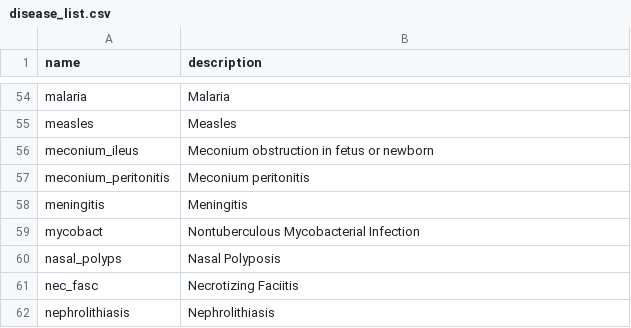
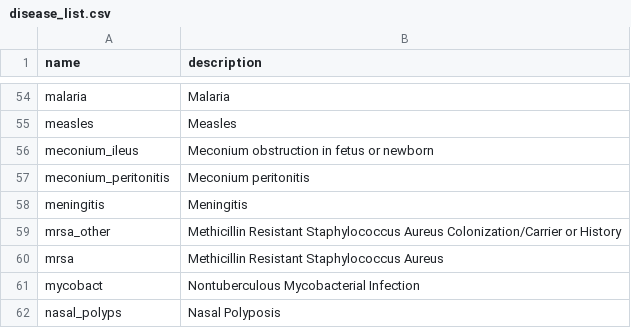
Before and after one commit to aarmiller/codeBuildr, a CSV file: inst/extdata/disease_list.csv, drawn as a sheet; only a part is shown, gaps mark what is left out; the shorter side is filled out with more unchanged rows; the diff names each change by its address in the sheet, - before the commit and + after, or states it on an @@ line.

Commit message:
add mrsa codes

```diff
--- a/inst/extdata/disease_list.csv
+++ b/inst/extdata/disease_list.csv
+row 59: mrsa_other | Methicillin Resistant Staphylococcus Aureus Colonization/Carrier or History
+row 60: mrsa | Methicillin Resistant Staphylococcus Aureus
```
Also changed, not shown: 4 other files.
